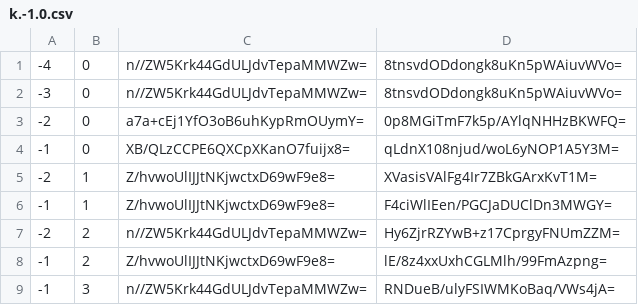
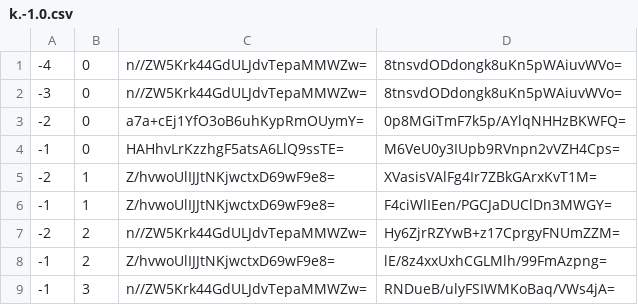
Before and after one commit to counterfitninja/netherlower, a CSV file: tiles/zoom.-1/metadata/k.-1.0.csv, drawn as a sheet.

```diff
--- a/tiles/zoom.-1/metadata/k.-1.0.csv
+++ b/tiles/zoom.-1/metadata/k.-1.0.csv
@@ -3,3 +3,3 @@
 -2,0,a7a+cEj1YfO3oB6uhKypRmOUymY=,0p8MGiTmF7k5p/AYlqNHHzBKWFQ=
--1,0,XB/QLzCCPE6QXCpXKanO7fuijx8=,qLdnX108njud/woL6yNOP1A5Y3M=
+-1,0,HAHhvLrKzzhgF5atsA6LlQ9ssTE=,M6VeU0y3IUpb9RVnpn2vVZH4Cps=
 -2,1,Z/hvwoUlIJJtNKjwctxD69wF9e8=,XVasisVAlFg4Ir7ZBkGArxKvT1M=
```
Also changed, not shown: tiles/zoom.-1/metadata/k.-1.-1.csv, tiles/zoom.-1/metadata/k.0.-1.csv, 33 other files.
